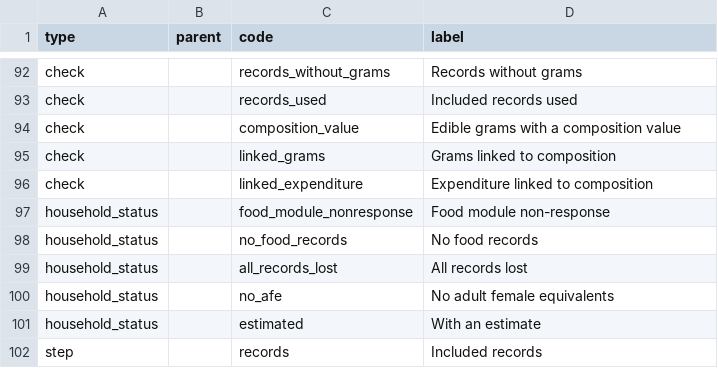
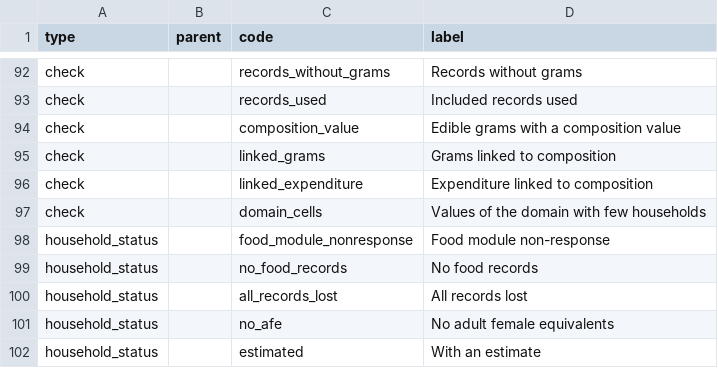
Before and after one commit to maicel1978/hcesfort, a CSV file: inst/report/en/terms.csv, drawn as a sheet; only a part is shown, gaps mark what is left out; the shorter side is filled out with more unchanged rows; the diff names each change by its address in the sheet, - before the commit and + after, or states it on an @@ line.

```diff
--- a/inst/report/en/terms.csv
+++ b/inst/report/en/terms.csv
+row 97: check |  | domain_cells | Values of the domain with few households
```
Also changed, not shown: inst/report/es/terms.csv, 15 other files.
